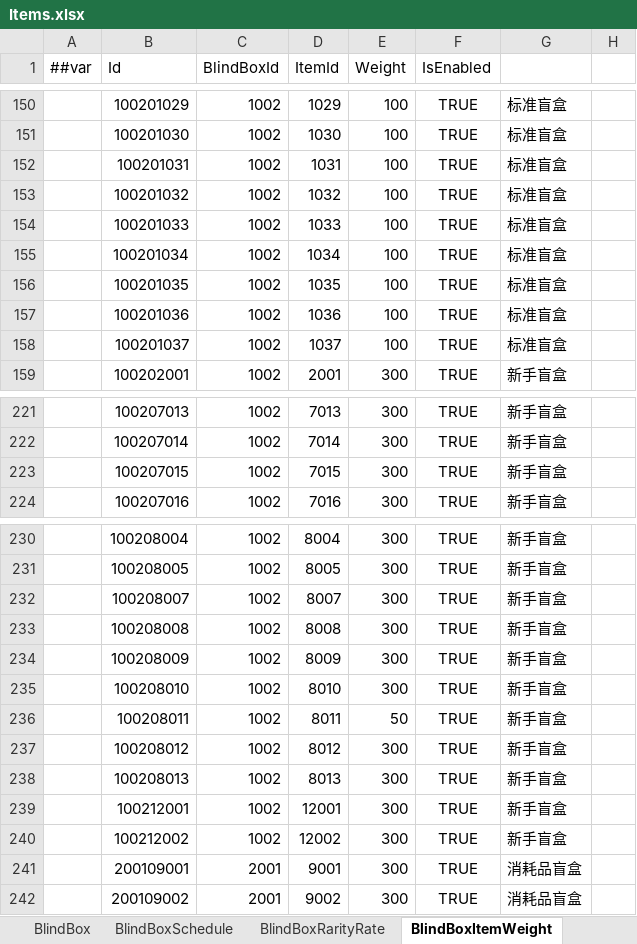
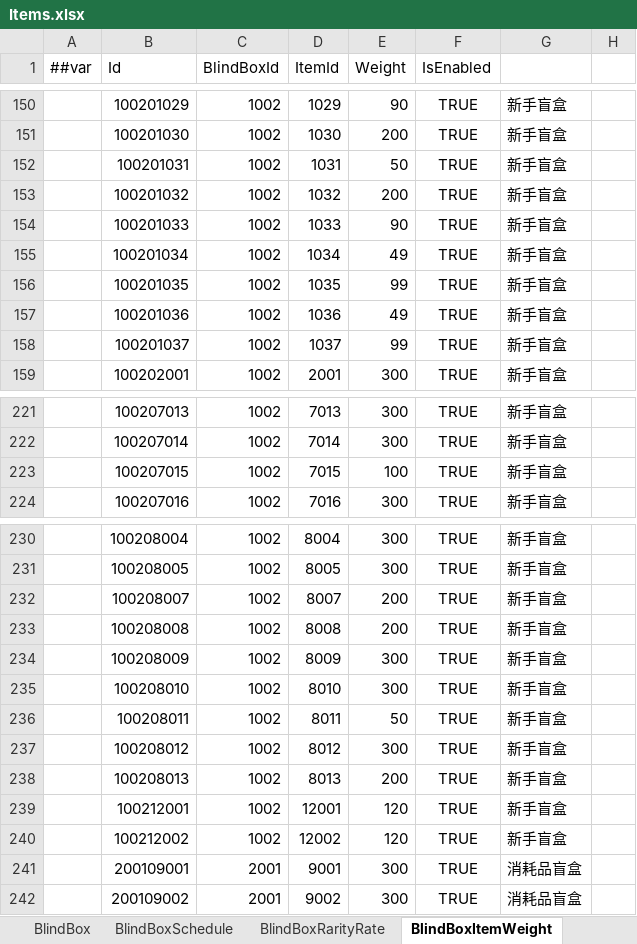
Before and after one commit to SeananTQ/lucky-dog-pub-2026, an Excel workbook: luban-excels/xlsx/Items.xlsx, sheet BlindBoxItemWeight, drawn as a sheet; only a part is shown, gaps mark what is left out; values as stored, in another font and other column widths than the file's, no borders; conditional formats not drawn; the diff covers the shown part only; the diff names each change by its address in the sheet, - before the commit and + after, or states it on an @@ line.

```diff
--- a/luban-excels/xlsx/Items.xlsx (sheet BlindBoxItemWeight)
+++ b/luban-excels/xlsx/Items.xlsx (sheet BlindBoxItemWeight)
-E150 (Weight): 100
+E150 (Weight): 90
-G150:G158: 标准盲盒
+G150:G158: 新手盲盒
-E151 (Weight): 100
+E151 (Weight): 200
-E152 (Weight): 100
+E152 (Weight): 50
-E153 (Weight): 100
+E153 (Weight): 200
-E154 (Weight): 100
+E154 (Weight): 90
-E155 (Weight): 100
+E155 (Weight): 49
-E156 (Weight): 100
+E156 (Weight): 99
-E157 (Weight): 100
+E157 (Weight): 49
-E158 (Weight): 100
+E158 (Weight): 99
-E223 (Weight): 300
+E223 (Weight): 100
-E232:E233 (Weight): 300
+E232:E233 (Weight): 200
-E238 (Weight): 300
+E238 (Weight): 200
-E239:E240 (Weight): 300
+E239:E240 (Weight): 120
```
Also changed, not shown: 93 removed rows and 47 edited cells elsewhere in this sheet, 4 other files.
